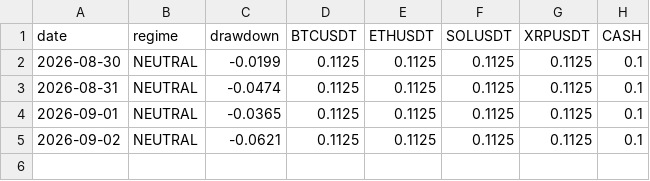
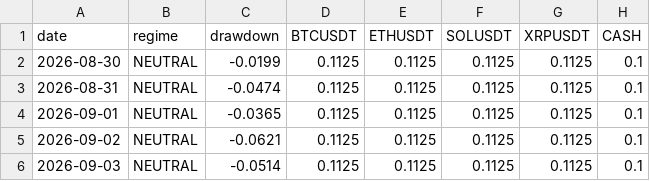
Before and after one commit to fracfrancesco-prog/crypto-paper-trading, a CSV file: paper_trading_log.csv, drawn as a sheet; the diff names each change by its address in the sheet, - before the commit and + after, or states it on an @@ line.

```diff
--- a/paper_trading_log.csv
+++ b/paper_trading_log.csv
+row 6: 2026-09-03 | NEUTRAL | -0.0514 | 0.1125 | 0.1125 | 0.1125 | 0.1125 | 0.1
```
